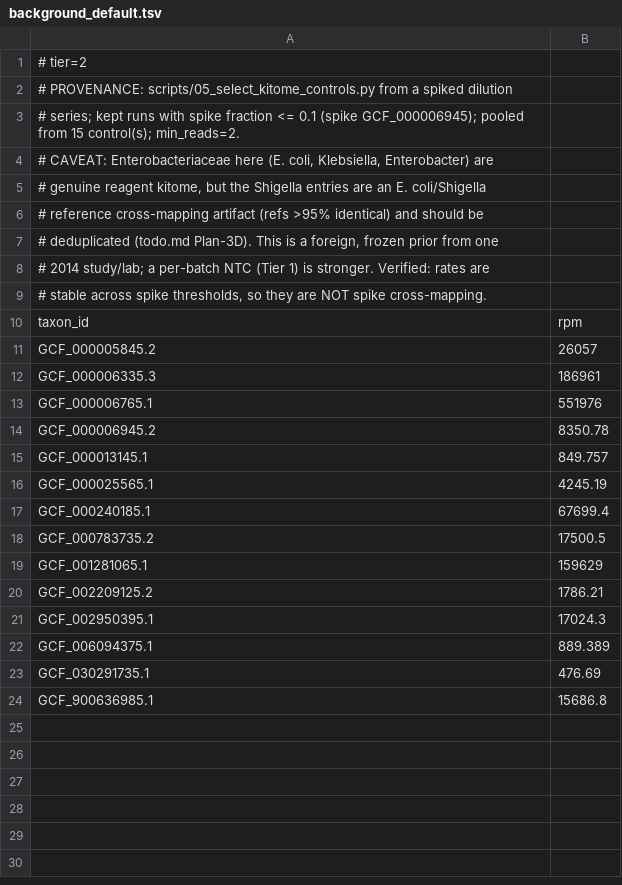
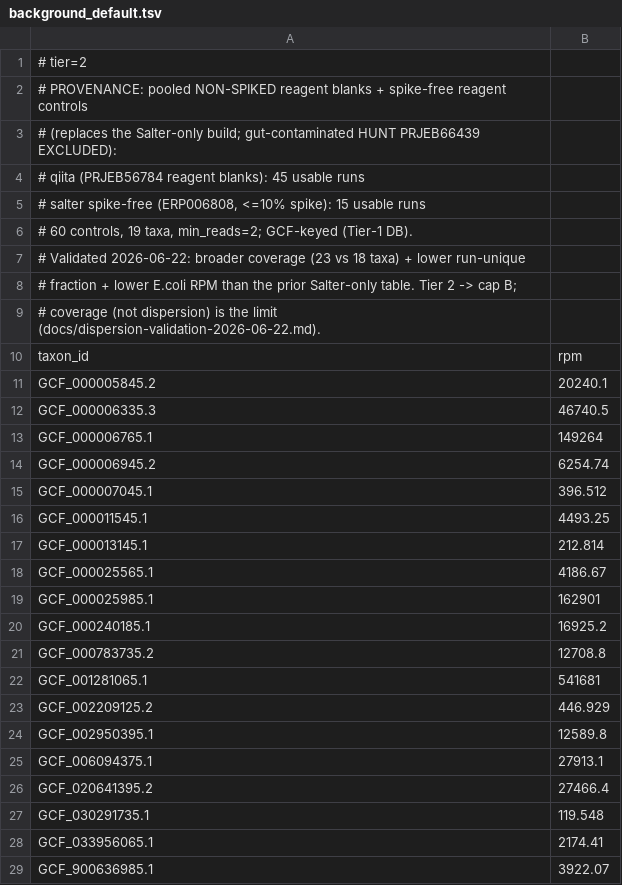
Before and after one commit to alvin8-git/PathogenIQ, a TSV file: pathogeniq/data/background_default.tsv, drawn as a sheet.

```diff
--- a/pathogeniq/data/background_default.tsv
+++ b/pathogeniq/data/background_default.tsv
@@ -1,24 +1,29 @@
 # tier=2
-# PROVENANCE: scripts/05_select_kitome_controls.py from a spiked dilution
-#   series; kept runs with spike fraction <= 0.1 (spike GCF_000006945); pooled from 15 control(s); min_reads=2.
-# CAVEAT: Enterobacteriaceae here (E. coli, Klebsiella, Enterobacter) are
-#   genuine reagent kitome, but the Shigella entries are an E. coli/Shigella
-#   reference cross-mapping artifact (refs >95% identical) and should be
-#   deduplicated (todo.md Plan-3D). This is a foreign, frozen prior from one
-#   2014 study/lab; a per-batch NTC (Tier 1) is stronger. Verified: rates are
-#   stable across spike thresholds, so they are NOT spike cross-mapping.
+# PROVENANCE: pooled NON-SPIKED reagent blanks + spike-free reagent controls
+#   (replaces the Salter-only build; gut-contaminated HUNT PRJEB66439 EXCLUDED):
+#     qiita (PRJEB56784 reagent blanks): 45 usable runs
+#     salter spike-free (ERP006808, <=10% spike): 15 usable runs
+#   60 controls, 19 taxa, min_reads=2; GCF-keyed (Tier-1 DB).
+#   Validated 2026-06-22: broader coverage (23 vs 18 taxa) + lower run-unique
+#   fraction + lower E.coli RPM than the prior Salter-only table. Tier 2 -> cap B;
+#   coverage (not dispersion) is the limit (docs/dispersion-validation-2026-06-22.md).
 taxon_id	rpm
-GCF_000005845.2	26057
-GCF_000006335.3	186961
-GCF_000006765.1	551976
-GCF_000006945.2	8350.78
-GCF_000013145.1	849.757
-GCF_000025565.1	4245.19
-GCF_000240185.1	67699.4
-GCF_000783735.2	17500.5
-GCF_001281065.1	159629
-GCF_002209125.2	1786.21
-GCF_002950395.1	17024.3
-GCF_006094375.1	889.389
-GCF_030291735.1	476.69
-GCF_900636985.1	15686.8
+GCF_000005845.2	20240.1
+GCF_000006335.3	46740.5
+GCF_000006765.1	149264
+GCF_000006945.2	6254.74
+GCF_000007045.1	396.512
+GCF_000011545.1	4493.25
+GCF_000013145.1	212.814
+GCF_000025565.1	4186.67
+GCF_000025985.1	162901
+GCF_000240185.1	16925.2
+GCF_000783735.2	12708.8
+GCF_001281065.1	541681
+GCF_002209125.2	446.929
+GCF_002950395.1	12589.8
+GCF_006094375.1	27913.1
+GCF_020641395.2	27466.4
+GCF_030291735.1	119.548
+GCF_033956065.1	2174.41
+GCF_900636985.1	3922.07
```
